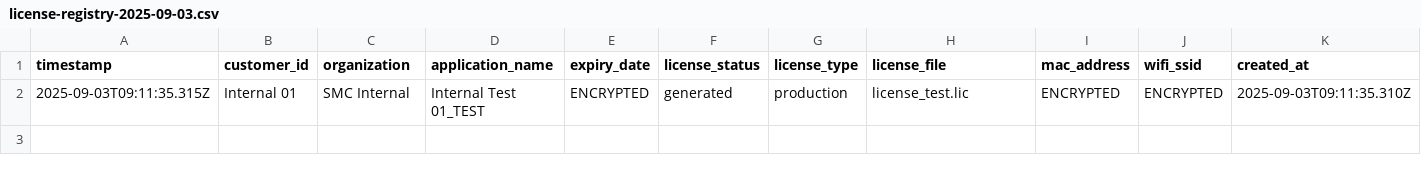
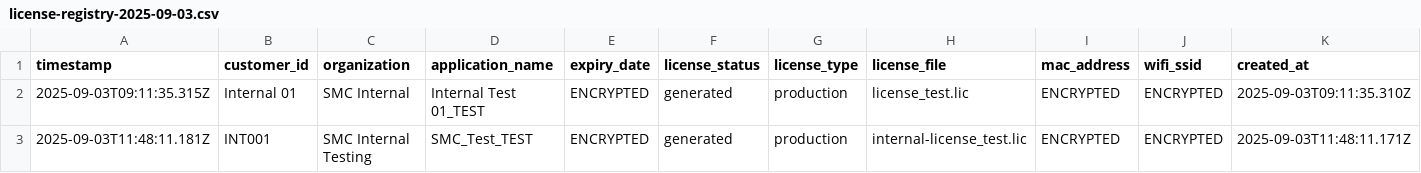
Before and after one commit to mojisejr/smc-app, a CSV file: cli/registry/license-registry-2025-09-03.csv, drawn as a sheet; only a part is shown; rows hold the shown columns only; the diff names each change by its address in the sheet, - before the commit and + after, or states it on an @@ line.

```diff
--- a/cli/registry/license-registry-2025-09-03.csv
+++ b/cli/registry/license-registry-2025-09-03.csv
+row 3: 2025-09-03T11:48:11.181Z | INT001 | SMC Internal Testing | SMC_Test_TEST | ENCRYPTED | generated | production | internal-license_test.lic | ENCRYPTED | ENCRYPTED | 2025-09-03T11:48:11.171Z
```
Also changed, not shown: 15 other files.
